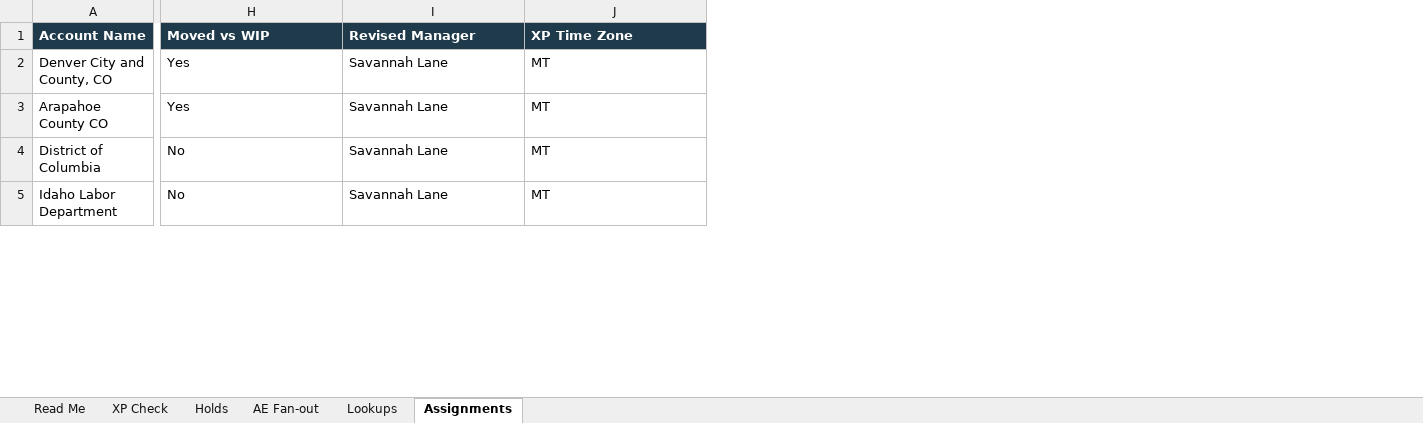
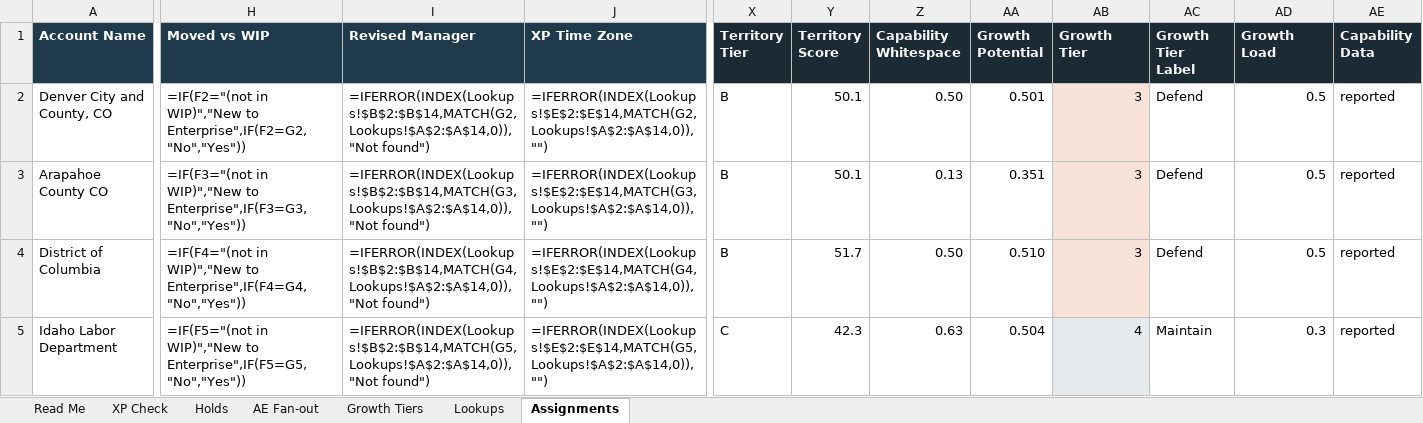
Before and after one commit to savannahlane/xp-planning, an Excel workbook: XP_AE_Rebalance_Model.xlsx, sheet Assignments, drawn as a sheet; only a part is shown, gaps mark what is left out; values as stored, in another font and other column widths than the file's, no borders; formulas without a stored value are shown as written; charts and pictures not drawn; the diff covers the shown part only; the diff names each change by its address in the sheet, - before the commit and + after, or states it on an @@ line.

```diff
--- a/XP_AE_Rebalance_Model.xlsx (sheet Assignments)
+++ b/XP_AE_Rebalance_Model.xlsx (sheet Assignments)
+sheet tab: Growth Tiers
+column X (Territory Tier), rows 2-5: B | B | B | C
+column Y (Territory Score), rows 2-5: 50.1 | 50.1 | 51.7 | 42.3
+column Z (Capability Whitespace), rows 2-5: 0.50 | 0.13 | 0.50 | 0.63
+column AA (Growth Potential), rows 2-5: 0.501 | 0.351 | 0.510 | 0.504
+column AB (Growth Tier), rows 2-5: 3 | 3 | 3 | 4
+column AC (Growth Tier Label), rows 2-5: Defend | Defend | Defend | Maintain
+column AD (Growth Load), rows 2-5: 0.5 | 0.5 | 0.5 | 0.3
+column AE (Capability Data), rows 2-5: all reported
-H2 (Moved vs WIP): Yes
+H2 (Moved vs WIP): =IF(F2="(not in WIP)","New to Enterprise",IF(F2=G2,"No","Yes"))
-I2 (Revised Manager): Savannah Lane
+I2 (Revised Manager): =IFERROR(INDEX(Lookups!$B$2:$B$14,MATCH(G2,Lookups!$A$2:$A$14,0)),"Not found")
-J2 (XP Time Zone): MT
+J2 (XP Time Zone): =IFERROR(INDEX(Lookups!$E$2:$E$14,MATCH(G2,Lookups!$A$2:$A$14,0)),"")
-H3 (Moved vs WIP): Yes
+H3 (Moved vs WIP): =IF(F3="(not in WIP)","New to Enterprise",IF(F3=G3,"No","Yes"))
-I3 (Revised Manager): Savannah Lane
+I3 (Revised Manager): =IFERROR(INDEX(Lookups!$B$2:$B$14,MATCH(G3,Lookups!$A$2:$A$14,0)),"Not found")
-J3 (XP Time Zone): MT
+J3 (XP Time Zone): =IFERROR(INDEX(Lookups!$E$2:$E$14,MATCH(G3,Lookups!$A$2:$A$14,0)),"")
-H4 (Moved vs WIP): No
+H4 (Moved vs WIP): =IF(F4="(not in WIP)","New to Enterprise",IF(F4=G4,"No","Yes"))
-I4 (Revised Manager): Savannah Lane
+I4 (Revised Manager): =IFERROR(INDEX(Lookups!$B$2:$B$14,MATCH(G4,Lookups!$A$2:$A$14,0)),"Not found")
-J4 (XP Time Zone): MT
+J4 (XP Time Zone): =IFERROR(INDEX(Lookups!$E$2:$E$14,MATCH(G4,Lookups!$A$2:$A$14,0)),"")
-H5 (Moved vs WIP): No
+H5 (Moved vs WIP): =IF(F5="(not in WIP)","New to Enterprise",IF(F5=G5,"No","Yes"))
-I5 (Revised Manager): Savannah Lane
+I5 (Revised Manager): =IFERROR(INDEX(Lookups!$B$2:$B$14,MATCH(G5,Lookups!$A$2:$A$14,0)),"Not found")
-J5 (XP Time Zone): MT
+J5 (XP Time Zone): =IFERROR(INDEX(Lookups!$E$2:$E$14,MATCH(G5,Lookups!$A$2:$A$14,0)),"")
```
Also changed, not shown: 1373 edited cells elsewhere in this sheet, sheet XP Check, sheet AE Fan-out, sheet Holds, sheet Read Me, charts or pictures, 2 other files.
